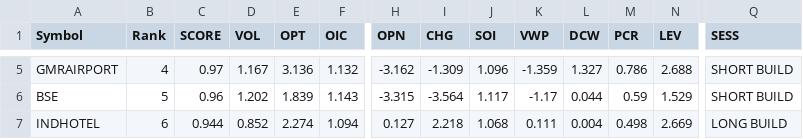
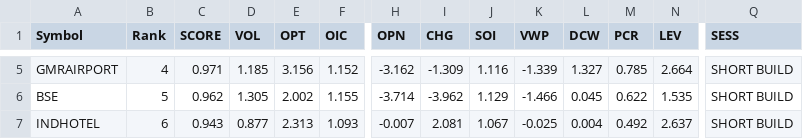
Before and after one commit to kumarshivuppcl-svg/morning-signal-bot, a CSV file: data/top15_2026-09-21.csv, drawn as a sheet; only a part is shown, gaps mark what is left out; the diff covers the shown part only; the diff names each change by its address in the sheet, - before the commit and + after, or states it on an @@ line.

```diff
--- a/data/top15_2026-09-21.csv
+++ b/data/top15_2026-09-21.csv
-C5 (SCORE): 0.97
+C5 (SCORE): 0.971
-D5 (VOL): 1.167
+D5 (VOL): 1.185
-E5 (OPT): 3.136
+E5 (OPT): 3.156
-F5 (OIC): 1.132
+F5 (OIC): 1.152
-J5 (SOI): 1.096
+J5 (SOI): 1.116
-K5 (VWP): -1.359
+K5 (VWP): -1.339
-M5 (PCR): 0.786
+M5 (PCR): 0.785
-N5 (LEV): 2.688
+N5 (LEV): 2.664
-C6 (SCORE): 0.96
+C6 (SCORE): 0.962
-D6 (VOL): 1.202
+D6 (VOL): 1.305
-E6 (OPT): 1.839
+E6 (OPT): 2.002
-F6 (OIC): 1.143
+F6 (OIC): 1.155
-H6 (OPN): -3.315
+H6 (OPN): -3.714
-I6 (CHG): -3.564
+I6 (CHG): -3.962
-J6 (SOI): 1.117
+J6 (SOI): 1.129
-K6 (VWP): -1.17
+K6 (VWP): -1.466
-L6 (DCW): 0.044
+L6 (DCW): 0.045
-M6 (PCR): 0.59
+M6 (PCR): 0.622
-N6 (LEV): 1.529
+N6 (LEV): 1.535
-C7 (SCORE): 0.944
+C7 (SCORE): 0.943
-D7 (VOL): 0.852
+D7 (VOL): 0.877
-E7 (OPT): 2.274
+E7 (OPT): 2.313
-F7 (OIC): 1.094
+F7 (OIC): 1.093
-H7 (OPN): 0.127
+H7 (OPN): -0.007
-I7 (CHG): 2.218
+I7 (CHG): 2.081
-J7 (SOI): 1.068
+J7 (SOI): 1.067
-K7 (VWP): 0.111
+K7 (VWP): -0.025
-M7 (PCR): 0.498
+M7 (PCR): 0.492
-N7 (LEV): 2.669
+N7 (LEV): 2.637
-Q7 (SESS): LONG BUILD
+Q7 (SESS): SHORT BUILD
```
Also changed, not shown: 1 added row, 1 removed row and 100 edited cells elsewhere in this file, 1 other file.
